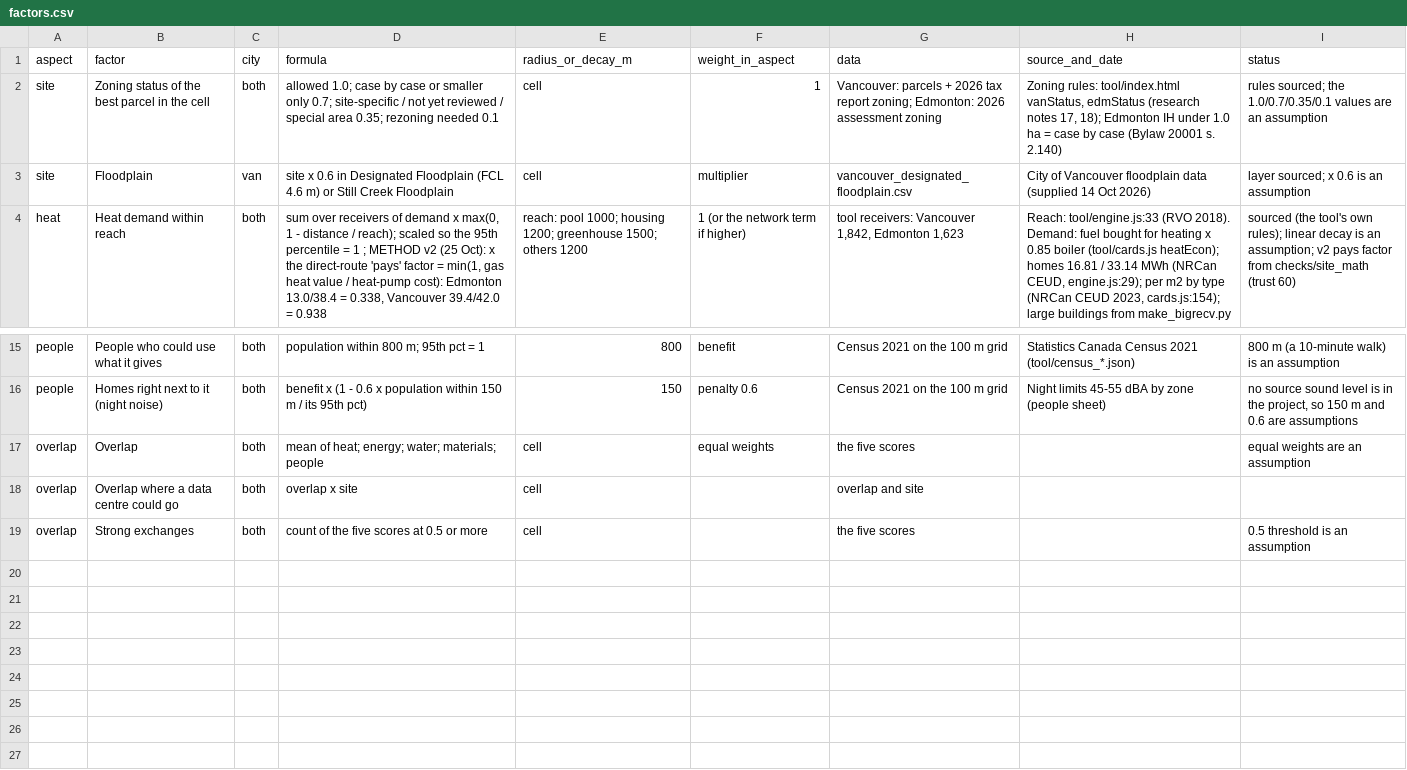
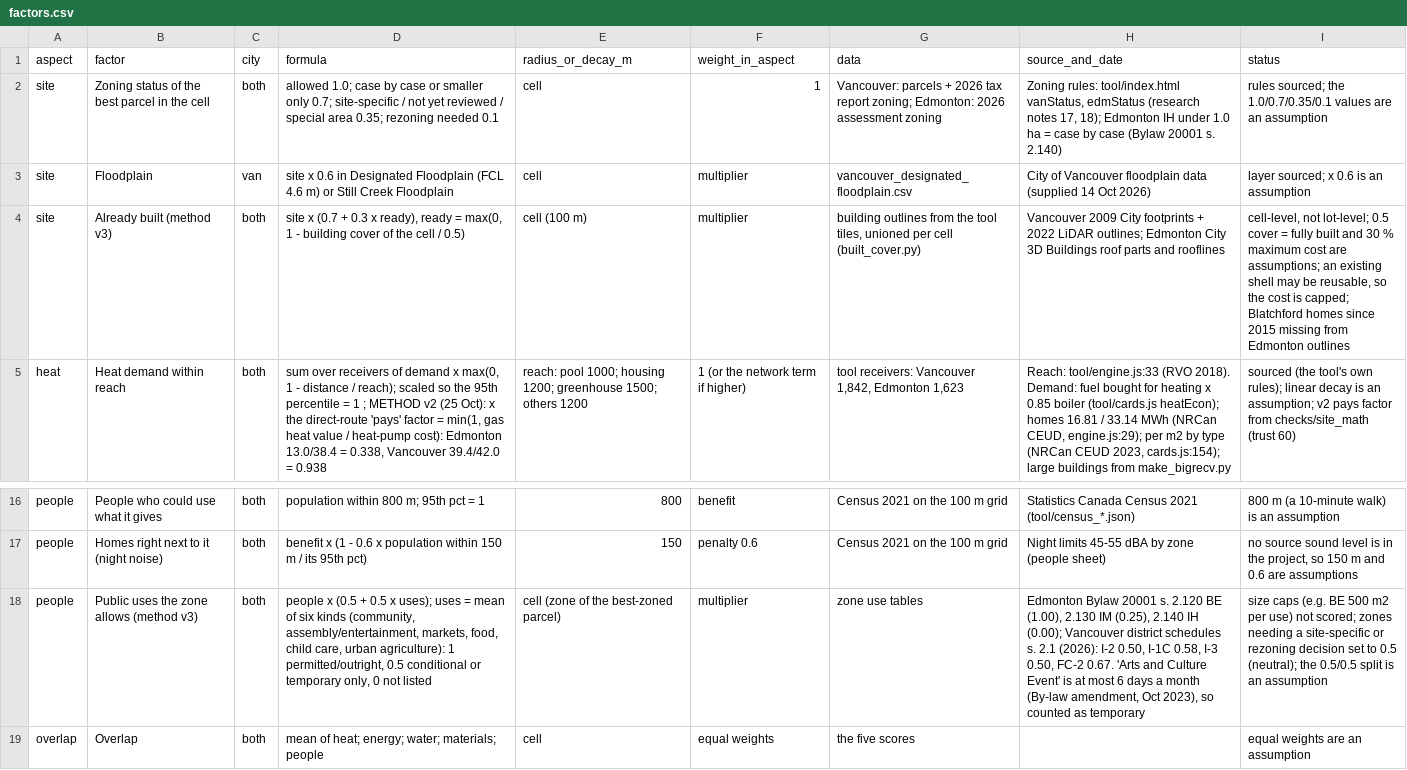
Before and after one commit to JennaBruggeman/beyond-data-siting-tool, a CSV file: site_maps/factors.csv, drawn as a sheet; only a part is shown, gaps mark what is left out; the shorter side is filled out with more unchanged rows; the diff names each change by its address in the sheet, - before the commit and + after, or states it on an @@ line.

```diff
--- a/site_maps/factors.csv
+++ b/site_maps/factors.csv
+row 4: site | Already built (method v3) | both | site x (0.7 + 0.3 x ready), ready = max(0, 1 - building cover of the cell / 0.5) | cell (100 m) | multiplier | building outlines from the tool tiles, unioned per cell (built_cover.py) | Vancouver 2009 City footprints + 2022 LiDAR outlines; Edmonton City 3D Buildings roof parts and rooflines | cell-level, not lot-level; 0.5 cover = fully built and 30 % maximum cost are assumptions; an existing shell may be reusable, so the cost is capped; Blatchford homes since 2015 missing from Edmonton outlines
+row 18: people | Public uses the zone allows (method v3) | both | people x (0.5 + 0.5 x uses); uses = mean of six kinds (community, assembly/entertainment, markets, food, child care, urban agriculture): 1 permitted/outright, 0.5 conditional or temporary only, 0 not listed | cell (zone of the best-zoned parcel) | multiplier | zone use tables | Edmonton Bylaw 20001 s. 2.120 BE (1.00), 2.130 IM (0.25), 2.140 IH (0.00); Vancouver district schedules s. 2.1 (2026): I-2 0.50, I-1C 0.58, I-3 0.50, FC-2 0.67. 'Arts and Culture Event' is at most 6 days a month (By-law amendment, Oct 2023), so counted as temporary | size caps (e.g. BE 500 m2 per use) not scored; zones needing a site-specific or rezoning decision set to 0.5 (neutral); the 0.5/0.5 split is an assumption
```
Also changed, not shown: site_maps/factor_study.csv, site_maps/top_sites.csv, 22 other files.
